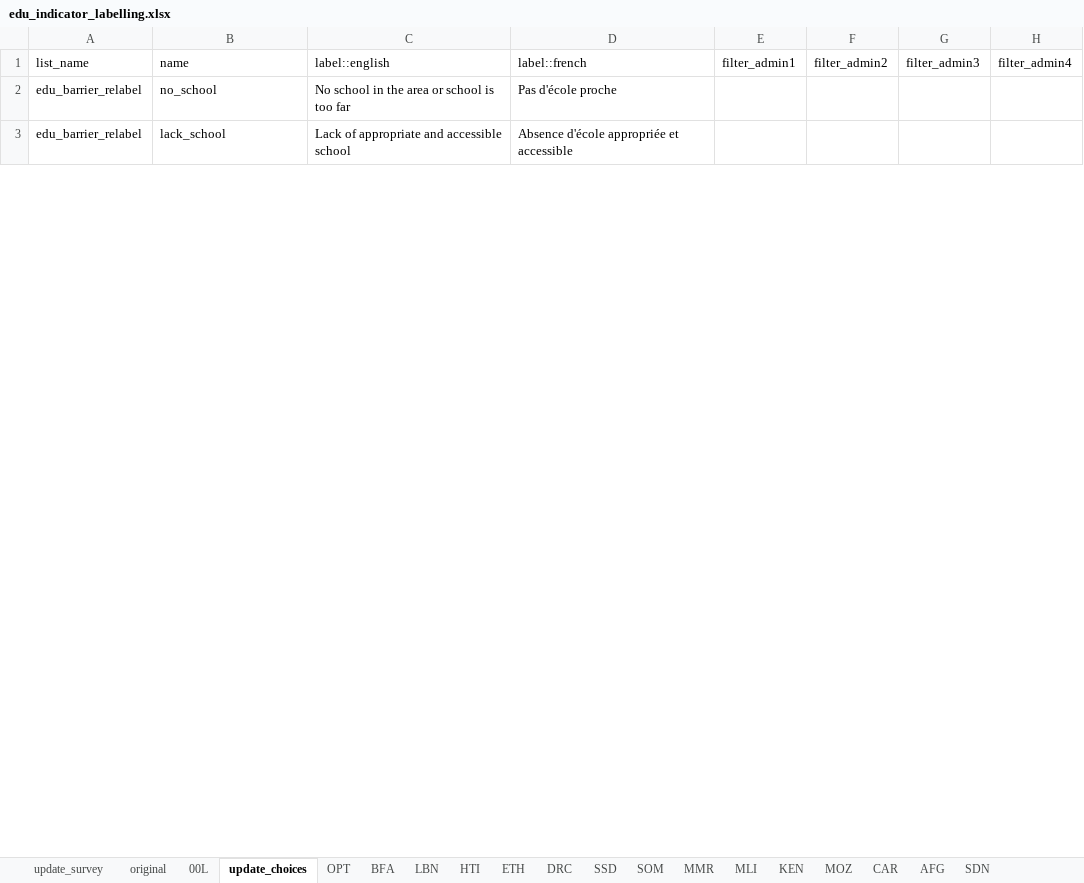
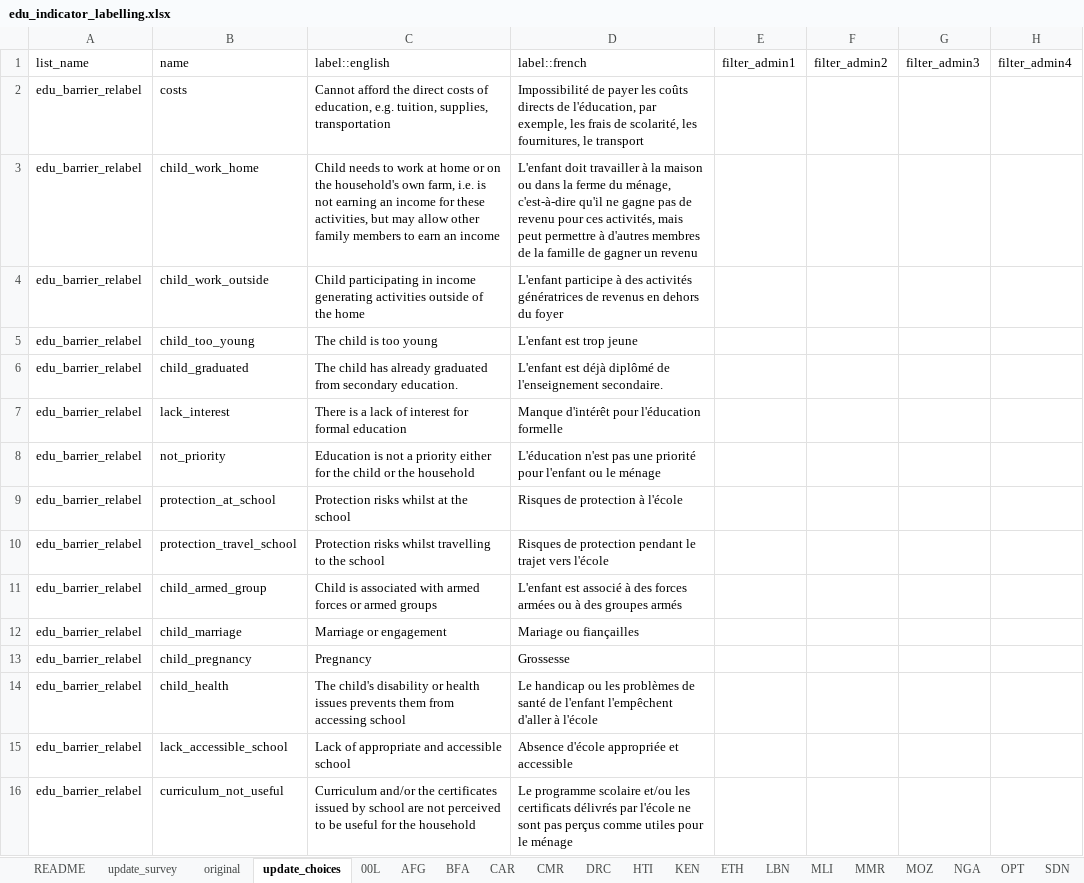
Before and after one commit to martivit/EduAnalysisTool, an Excel workbook: input_tool/edu_indicator_labelling.xlsx, sheet update_choices, drawn as a sheet; only a part is shown; values as stored, in another font and other column widths than the file's, no borders; removed rows and columns are numbered as before the commit, all else as after; the diff covers the shown part only; the diff names each change by its address in the sheet, - before the commit and + after, or states it on an @@ line.

Commit message:
Solving the merging issue when admin2 or admi3 columns are present in the dataset.
Also, update of  some reference files

```diff
--- a/input_tool/edu_indicator_labelling.xlsx (sheet update_choices)
+++ b/input_tool/edu_indicator_labelling.xlsx (sheet update_choices)
+sheet tab: README
+sheet tab: CMR
+sheet tab: NGA
@@ sheet tab order changed: README | update_survey | original | update_choices | 00L | AFG | BFA | CAR | CMR | DRC | HTI | KEN | ETH | LBN | MLI | MMR | MOZ | NGA | OPT | SDN @@
-row 2: edu_barrier_relabel | no_school | No school in the area or school is too far | Pas d'école proche
+row 2: edu_barrier_relabel | costs | Cannot afford the direct costs of education, e.g. tuition, supplies, transportation | Impossibilité de payer les coûts directs de l'éducation, par exemple, les frais de scolarité, les fournitures, le transport
+row 3: edu_barrier_relabel | child_work_home | Child needs to work at home or on the household's own farm, i.e. is not earning an income for these activities, but may allow other family members to earn an income | L'enfant doit travailler à la maison ou dans la ferme du ménage, c'est-à-dire qu'il ne gagne pas de revenu pour ces activités, mais peut permettre à d'autres membres de la famille de gagner un revenu
+row 4: edu_barrier_relabel | child_work_outside | Child participating in income generating activities outside of the home | L'enfant participe à des activités génératrices de revenus en dehors du foyer
+row 5: edu_barrier_relabel | child_too_young | The child is too young | L'enfant est trop jeune
+row 6: edu_barrier_relabel | child_graduated | The child has already graduated from secondary education. | L'enfant est déjà diplômé de l'enseignement secondaire.
+row 7: edu_barrier_relabel | lack_interest | There is a lack of interest for formal education | Manque d'intérêt pour l'éducation formelle
+row 8: edu_barrier_relabel | not_priority | Education is not a priority either for the child or the household | L'éducation n'est pas une priorité pour l'enfant ou le ménage
+row 9: edu_barrier_relabel | protection_at_school | Protection risks whilst at the school | Risques de protection à l'école
+row 10: edu_barrier_relabel | protection_travel_school | Protection risks whilst travelling to the school | Risques de protection pendant le trajet vers l'école
+row 11: edu_barrier_relabel | child_armed_group | Child is associated with armed forces or armed groups | L'enfant est associé à des forces armées ou à des groupes armés
+row 12: edu_barrier_relabel | child_marriage | Marriage or engagement | Mariage ou fiançailles
+row 13: edu_barrier_relabel | child_pregnancy | Pregnancy | Grossesse
+row 14: edu_barrier_relabel | child_health | The child's disability or health issues prevents them from accessing school | Le handicap ou les problèmes de santé de l'enfant l'empêchent d'aller à l'école
-B15: lack_school
+B15: lack_accessible_school
+row 16: edu_barrier_relabel | curriculum_not_useful | Curriculum and/or the certificates issued by school are not perceived to be useful for the household | Le programme scolaire et/ou les certificats délivrés par l'école ne sont pas perçus comme utiles pour le ménage
```
Also changed, not shown: 2 added rows, 11 removed rows and 20 edited cells elsewhere in this sheet, sheet SDN, sheet KEN, sheet MLI, sheet MMR, sheet MOZ, sheet SOM, 12 more sheets, other sheet tabs, 3 other files.
